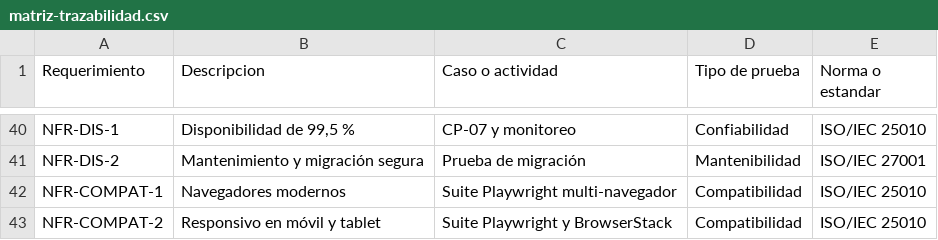
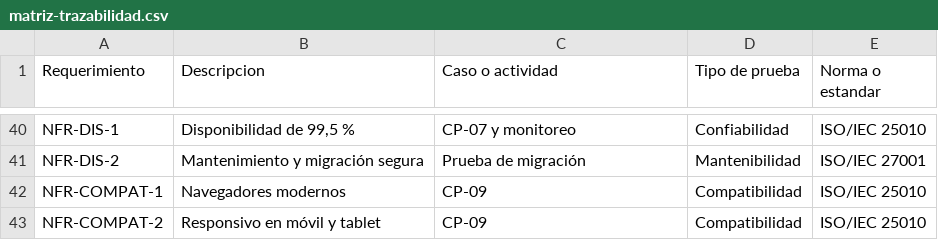
Before and after one commit to ChicoElias/ISY1102-EP1-Plan-Pruebas-Atlas, a CSV file: anexos/matriz-trazabilidad.csv, drawn as a sheet; only a part is shown, gaps mark what is left out.

Commit message:
anexos: matriz con NFR-COMPAT asociado a CP-09

```diff
--- a/anexos/matriz-trazabilidad.csv
+++ b/anexos/matriz-trazabilidad.csv
@@ -41,3 +41,3 @@ NFR-DIS-1;Disponibilidad de 99,5 %;CP-07 y monitoreo;Confiabilidad;ISO/IEC 25010
 NFR-DIS-2;Mantenimiento y migración segura;Prueba de migración;Mantenibilidad;ISO/IEC 27001
-NFR-COMPAT-1;Navegadores modernos;Suite Playwright multi-navegador;Compatibilidad;ISO/IEC 25010
-NFR-COMPAT-2;Responsivo en móvil y tablet;Suite Playwright y BrowserStack;Compatibilidad;ISO/IEC 25010
+NFR-COMPAT-1;Navegadores modernos;CP-09;Compatibilidad;ISO/IEC 25010
+NFR-COMPAT-2;Responsivo en móvil y tablet;CP-09;Compatibilidad;ISO/IEC 25010
```
